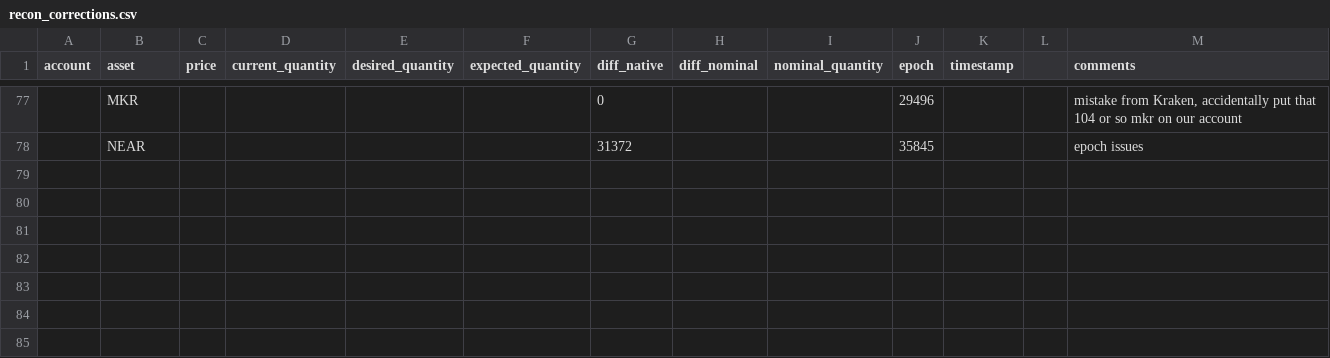
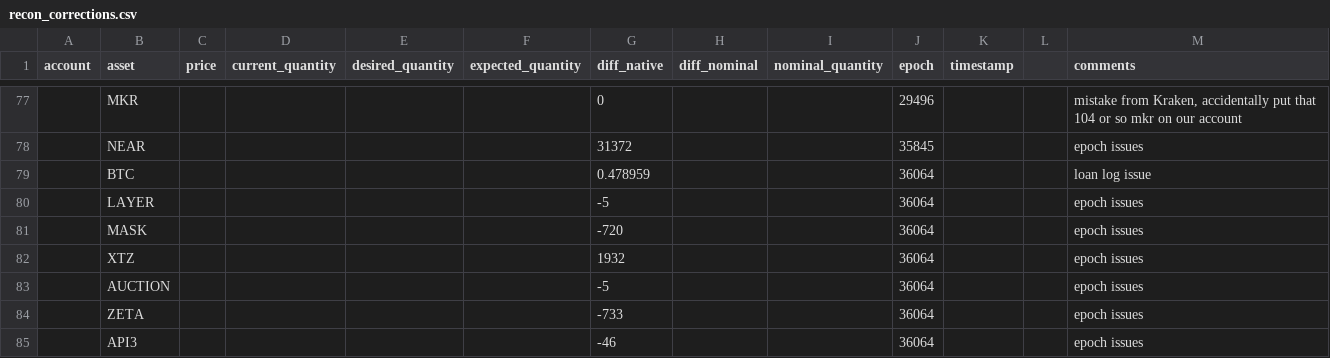
Before and after one commit to quantfitech/recon-delta, a CSV file: recon_corrections.csv, drawn as a sheet; only a part is shown, gaps mark what is left out.

```diff
--- a/recon_corrections.csv
+++ b/recon_corrections.csv
@@ -78 +78,8 @@ account;asset;price;current_quantity;desired_quantity;expected_quantity;diff_nat
 ;NEAR;;;;;31372;;;35845;;;epoch issues
+;BTC;;;;;0.478959;;;36064;;;loan log issue
+;LAYER;;;;;-5;;;36064;;;epoch issues
+;MASK;;;;;-720;;;36064;;;epoch issues
+;XTZ;;;;;1932;;;36064;;;epoch issues
+;AUCTION;;;;;-5;;;36064;;;epoch issues
+;ZETA;;;;;-733;;;36064;;;epoch issues
+;API3;;;;;-46;;;36064;;;epoch issues
```
Also changed, not shown: 4 other files.
